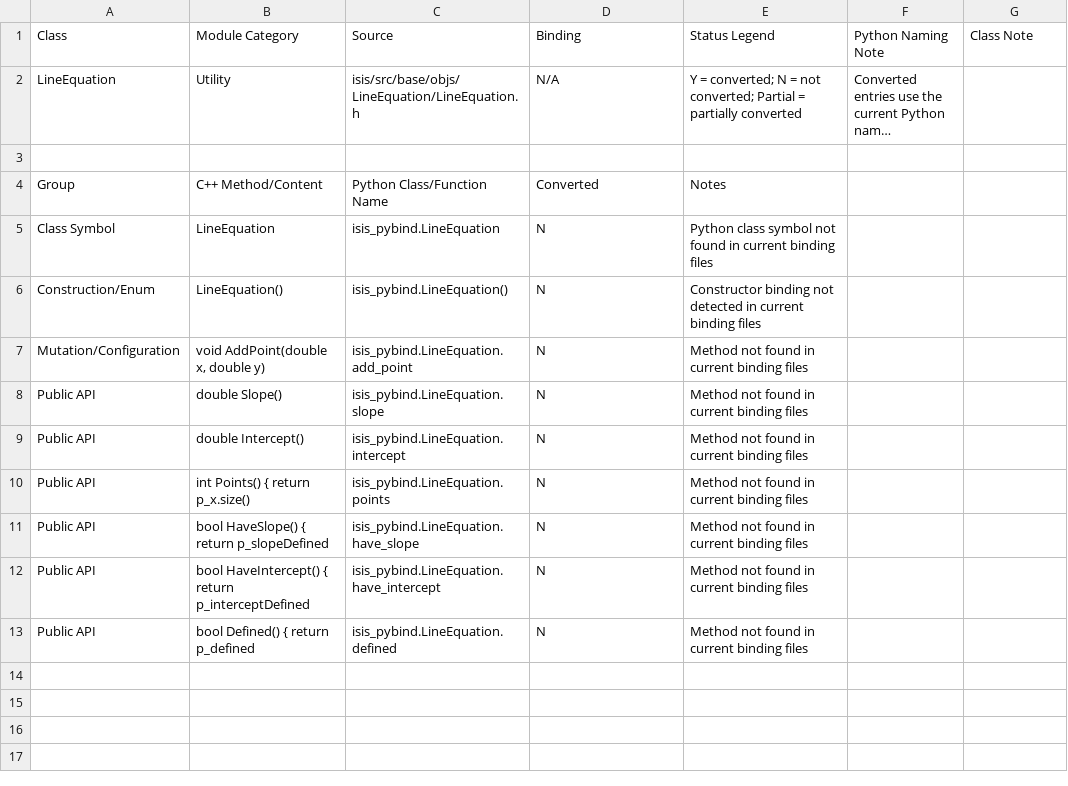
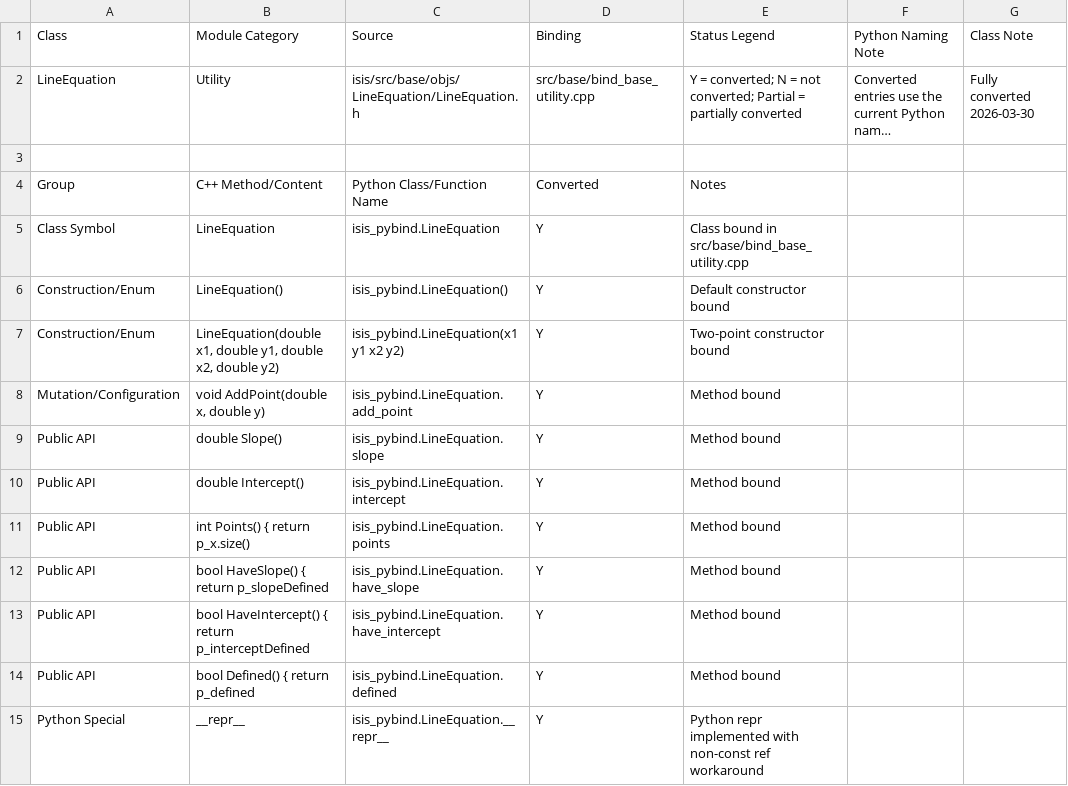
Before and after one commit to gengxun-henu/pyisis, a CSV file: class_bind_methods_details/base_line_equation_methods.csv, drawn as a sheet; long unchanged cells end in …; addresses are those after the commit; the diff names each change by its address in the sheet, - before the commit and + after, or states it on an @@ line.

```diff
--- a/class_bind_methods_details/base_line_equation_methods.csv
+++ b/class_bind_methods_details/base_line_equation_methods.csv
-D2 (Binding): N/A
+D2 (Binding): src/base/bind_base_utility.cpp
-G2 (Class Note): (empty)
+G2 (Class Note): Fully converted 2026-03-30
-D5:D6 (Binding): N
+D5:D6 (Binding): Y
-E5 (Status Legend): Python class symbol not found in current binding files
+E5 (Status Legend): Class bound in src/base/bind_base_utility.cpp
-E6 (Status Legend): Constructor binding not detected in current binding files
+E6 (Status Legend): Default constructor bound
+row 7: Construction/Enum | LineEquation(double x1, double y1, double x2, double y2) | isis_pybind.LineEquation(x1 y1 x2 y2) | Y | Two-point constructor bound
-D8:D14 (Binding): N
+D8:D14 (Binding): Y
-E8:E14 (Status Legend): Method not found in current binding files
+E8:E14 (Status Legend): Method bound
+row 15: Python Special | __repr__ | isis_pybind.LineEquation.__repr__ | Y | Python repr implemented with non-const ref workaround
```
Also changed, not shown: todo_pybind11.csv, 1 other file.
